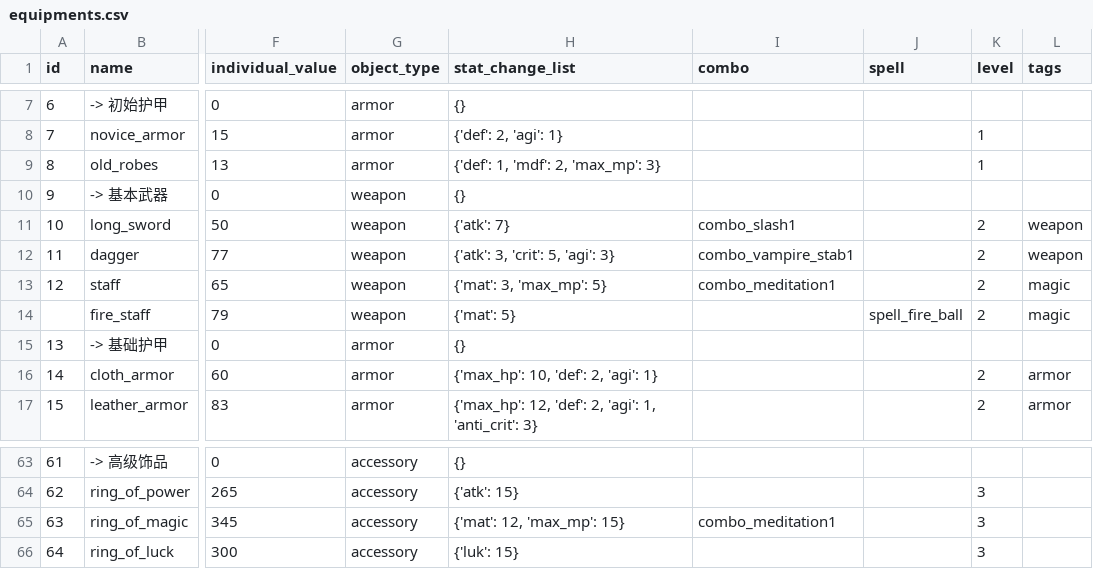
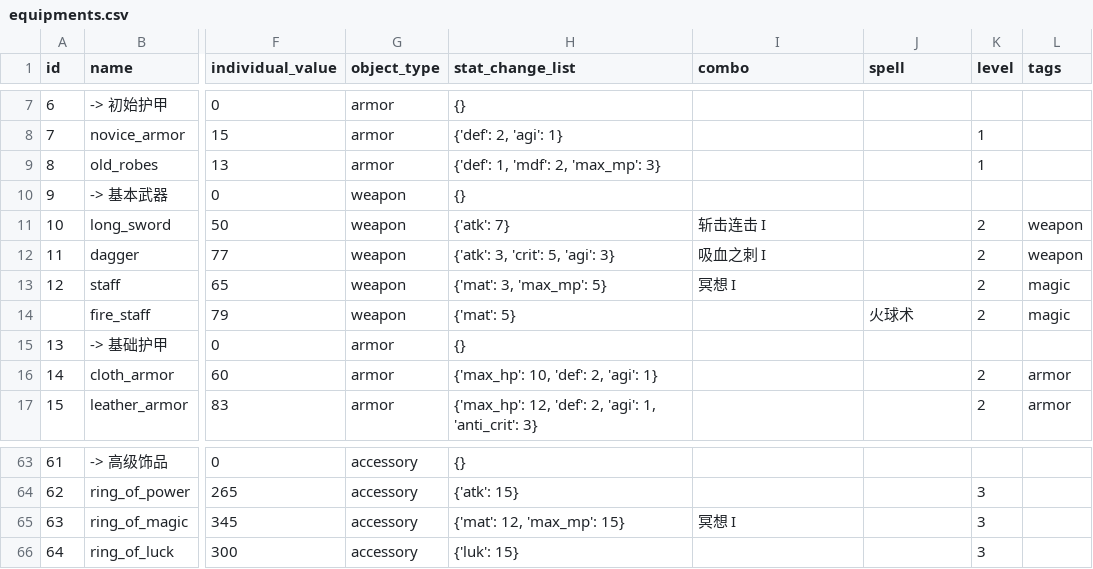
Before and after one commit to KeJWS/test_rpg_game, a CSV file: data/csv_data/equipments.csv, drawn as a sheet; only a part is shown, gaps mark what is left out; the diff covers the shown part only; the diff names each change by its address in the sheet, - before the commit and + after, or states it on an @@ line.

```diff
--- a/data/csv_data/equipments.csv
+++ b/data/csv_data/equipments.csv
-I11 (combo): combo_slash1
+I11 (combo): 斩击连击 I
-I12 (combo): combo_vampire_stab1
+I12 (combo): 吸血之刺 I
-I13 (combo): combo_meditation1
+I13 (combo): 冥想 I
-J14 (spell): spell_fire_ball
+J14 (spell): 火球术
-I65 (combo): combo_meditation1
+I65 (combo): 冥想 I
```
Also changed, not shown: 18 edited cells elsewhere in this file, 7 other files.
